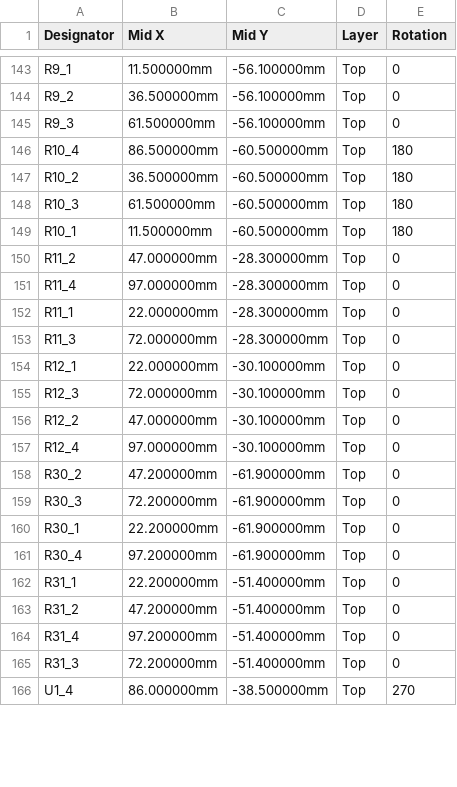
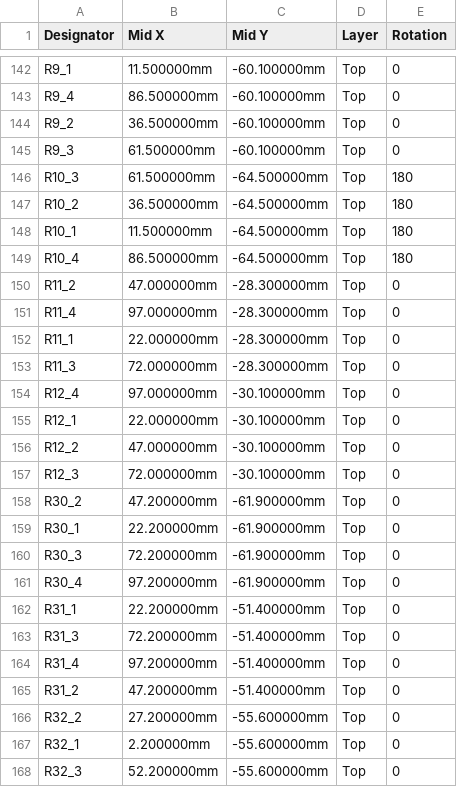
Before and after one commit to n3tk0/MeshCore, a CSV file: hardware/xiao-solar-lite/panel/production/cpl-jlc.csv, drawn as a sheet; only a part is shown, gaps mark what is left out; the shorter side is filled out with more unchanged rows; removed rows and columns are numbered as before the commit, all else as after; the diff covers the shown part only; the diff names each change by its address in the sheet, - before the commit and + after, or states it on an @@ line.

```diff
--- a/hardware/xiao-solar-lite/panel/production/cpl-jlc.csv
+++ b/hardware/xiao-solar-lite/panel/production/cpl-jlc.csv
-C142 (Mid Y): -56.100000mm
+C142 (Mid Y): -60.100000mm
+row 143: R9_4 | 86.500000mm | -60.100000mm | Top | 0
-C144:C145 (Mid Y): -56.100000mm
+C144:C145 (Mid Y): -60.100000mm
-A146 (Designator): R10_4
+A146 (Designator): R10_3
-B146 (Mid X): 86.500000mm
+B146 (Mid X): 61.500000mm
-C146:C147 (Mid Y): -60.500000mm
+C146:C147 (Mid Y): -64.500000mm
-row 148: R10_3 | 61.500000mm | -60.500000mm | Top | 180
-C148 (Mid Y): -60.500000mm
+C148 (Mid Y): -64.500000mm
+row 149: R10_4 | 86.500000mm | -64.500000mm | Top | 180
@@ row 157 moved to row 154: R12_4 @@
@@ row 160 moved to row 159: R30_1 @@
+row 163: R31_3 | 72.200000mm | -51.400000mm | Top | 0
+row 164: R31_4 | 97.200000mm | -51.400000mm | Top | 0
+row 166: R32_2 | 27.200000mm | -55.600000mm | Top | 0
-A167 (Designator): R31_4
+A167 (Designator): R32_1
-B167 (Mid X): 97.200000mm
+B167 (Mid X): 2.200000mm
-C167:C168 (Mid Y): -51.400000mm
+C167:C168 (Mid Y): -55.600000mm
-A168 (Designator): R31_3
+A168 (Designator): R32_3
-B168 (Mid X): 72.200000mm
+B168 (Mid X): 52.200000mm
```
Also changed, not shown: 6 added rows, 6 removed rows, 50 moved rows and 19 edited cells elsewhere in this file, hardware/xiao-solar-lite/panel/production/bom-jlc.csv, hardware/xiao-solar-lite/production/bom-jlc.csv, 36 other files.
